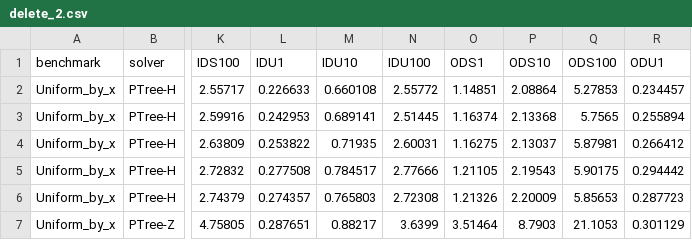
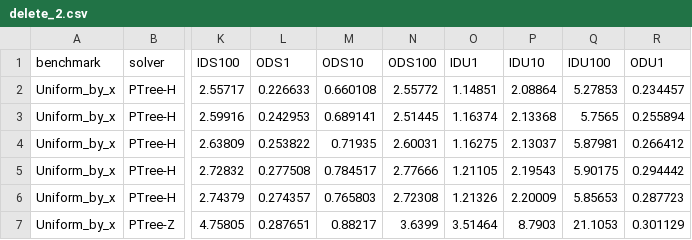
Before and after one commit to ucrparlay/SpaceTreeLib, a CSV file: script/data/incre_update/delete_2.csv, drawn as a sheet; only a part is shown, gaps mark what is left out; the diff names each change by its address in the sheet, - before the commit and + after, or states it on an @@ line.

```diff
--- a/script/data/incre_update/delete_2.csv
+++ b/script/data/incre_update/delete_2.csv
-L1: IDU1
+L1: ODS1
-M1: IDU10
+M1: ODS10
-N1: IDU100
+N1: ODS100
-O1: ODS1
+O1: IDU1
-P1: ODS10
+P1: IDU10
-Q1: ODS100
+Q1: IDU100
```
Also changed, not shown: script/data/incre_update/insert_2.csv.
